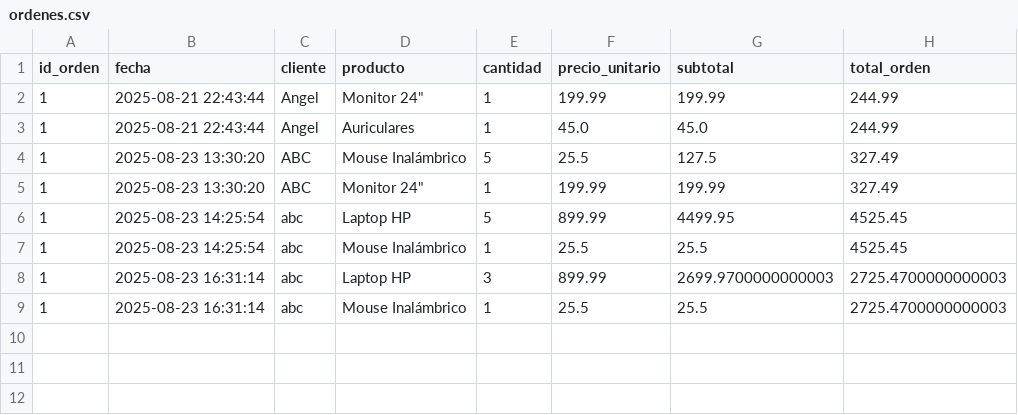
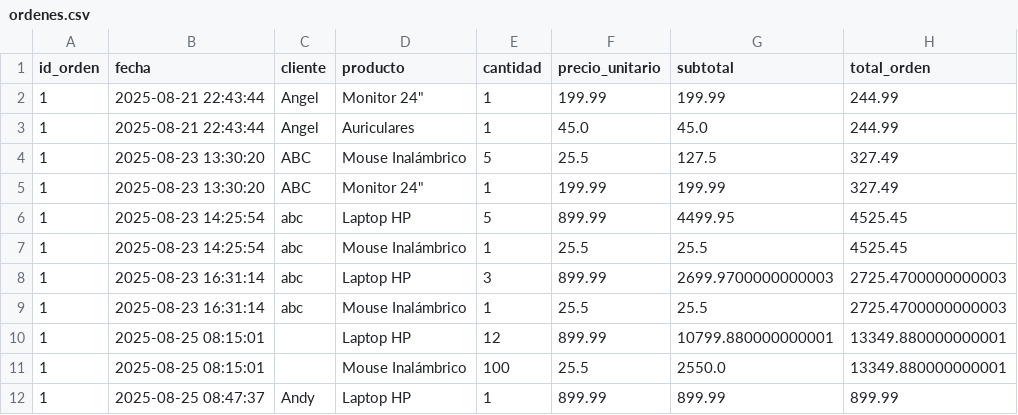
Before and after one commit to Armoon01/Proyecto-Estructuras-de-Datos, a CSV file: Data/ordenes.csv, drawn as a sheet.

```diff
--- a/Data/ordenes.csv
+++ b/Data/ordenes.csv
@@ -9 +9,4 @@ id_orden,fecha,cliente,producto,cantidad,precio_unitario,subtotal,total_orden
 1,2025-08-23 16:31:14,abc,Mouse Inalámbrico,1,25.5,25.5,2725.4700000000003
+1,2025-08-25 08:15:01,,Laptop HP,12,899.99,10799.880000000001,13349.880000000001
+1,2025-08-25 08:15:01,,Mouse Inalámbrico,100,25.5,2550.0,13349.880000000001
+1,2025-08-25 08:47:37,Andy,Laptop HP,1,899.99,899.99,899.99
```
Also changed, not shown: Data/clientes.csv, 13 other files.
